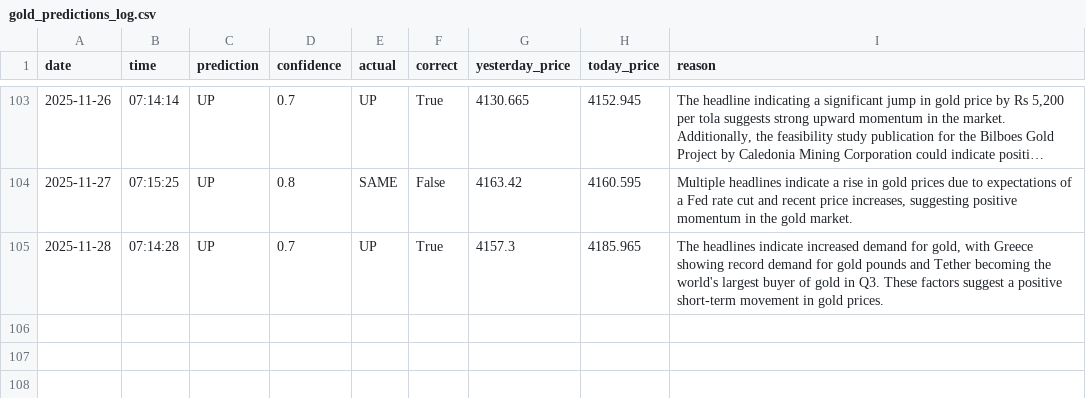
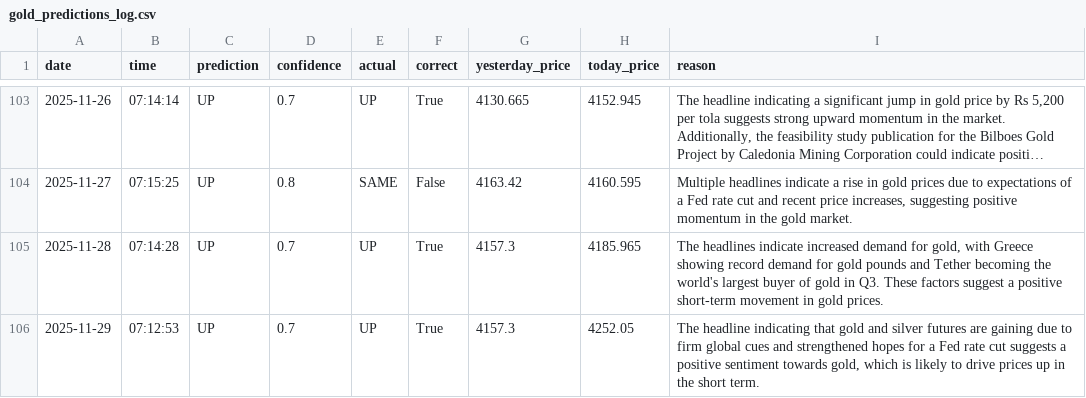
Before and after one commit to phoenixpeak/btc-predictor, a CSV file: gold_predictions_log.csv, drawn as a sheet; only a part is shown, gaps mark what is left out; long unchanged cells end in …; the diff names each change by its address in the sheet, - before the commit and + after, or states it on an @@ line.

```diff
--- a/gold_predictions_log.csv
+++ b/gold_predictions_log.csv
+row 106: 2025-11-29 | 07:12:53 | UP | 0.7 | UP | True | 4157.3 | 4252.05 | The headline indicating that gold and silver futures are gaining due to firm global cues and strengthened hopes for a Fed rate cut suggests a positive sentiment towards gold, which is likely to drive prices up in the short term.
```
Also changed, not shown: btc_predictions_log.csv.
